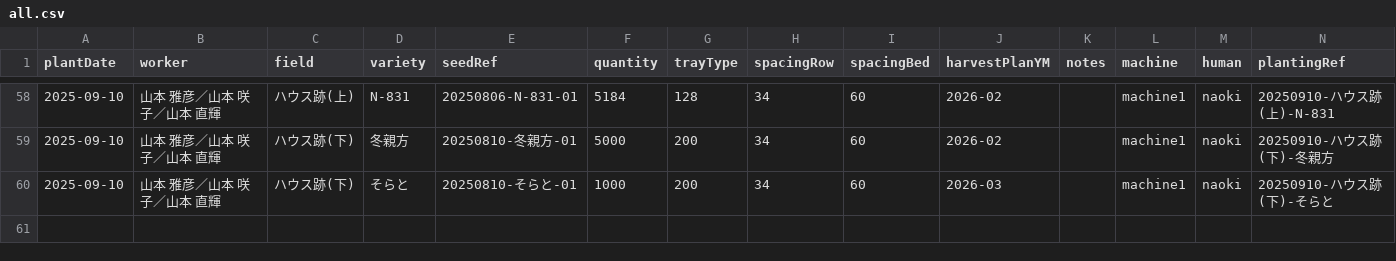
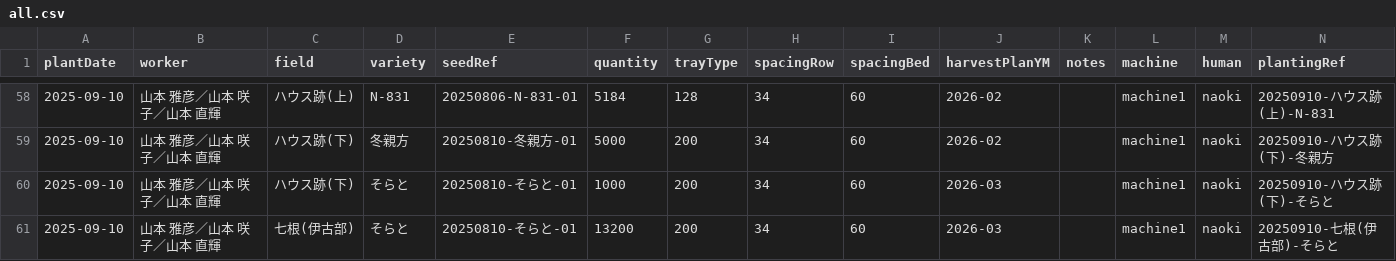
Before and after one commit to yamamoto-to-farm/yamamoto-farm-log, a CSV file: logs/planting/all.csv, drawn as a sheet; only a part is shown, gaps mark what is left out; the diff names each change by its address in the sheet, - before the commit and + after, or states it on an @@ line.

```diff
--- a/logs/planting/all.csv
+++ b/logs/planting/all.csv
+row 61: 2025-09-10 | 山本 雅彦／山本 咲子／山本 直輝 | 七根(伊古部) | そらと | 20250810-そらと-01 | 13200 | 200 | 34 | 60 | 2026-03 |  | machine1 | naoki | 20250910-七根(伊古部)-そらと
```
Also changed, not shown: 1 other file.
